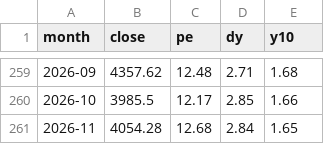
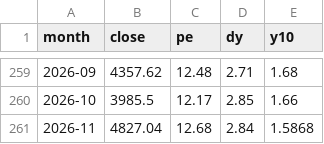
Before and after one commit to GaunerHF/sp500-cape, a CSV file: data/cn_csi300.csv, drawn as a sheet; only a part is shown, gaps mark what is left out.

```diff
--- a/data/cn_csi300.csv
+++ b/data/cn_csi300.csv
@@ -260,2 +260,2 @@ month,close,pe,dy,y10
 2026-10,3985.5,12.17,2.85,1.66
-2026-11,4054.28,12.68,2.84,1.65
+2026-11,4827.04,12.68,2.84,1.5868
```
Also changed, not shown: 2 other files.
